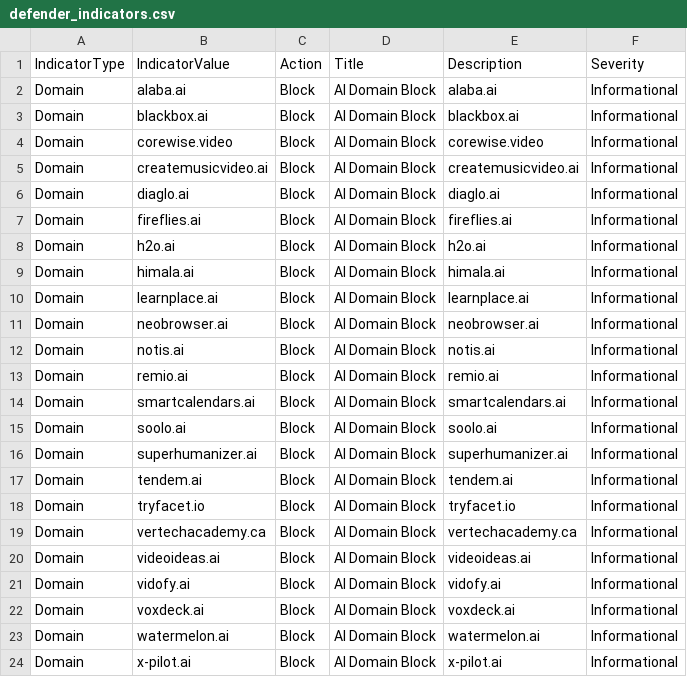
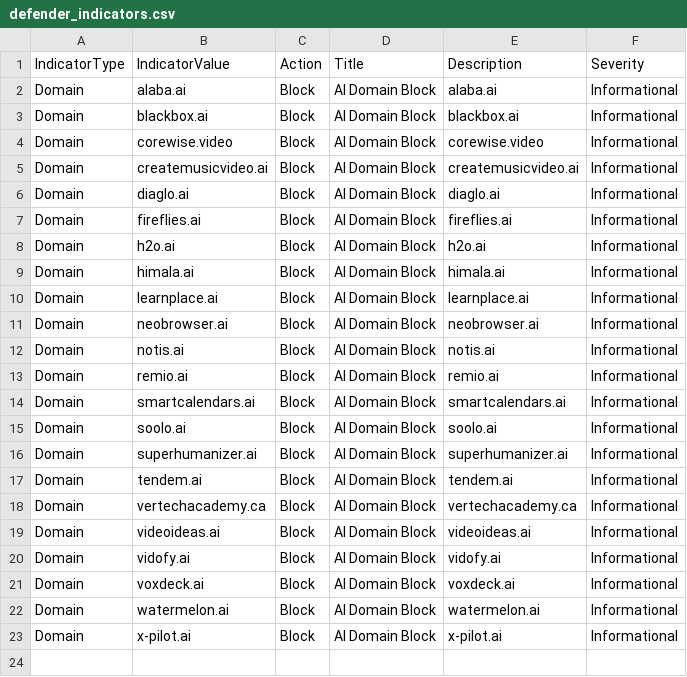
Before and after one commit to koensmink/AI-services-blockfeed-harvester, a CSV file: output/defender_indicators.csv, drawn as a sheet.

```diff
--- a/output/defender_indicators.csv
+++ b/output/defender_indicators.csv
@@ -17,3 +17,2 @@ Domain,superhumanizer.ai,Block,AI Domain Block,superhumanizer.ai,Informational
 Domain,tendem.ai,Block,AI Domain Block,tendem.ai,Informational
-Domain,tryfacet.io,Block,AI Domain Block,tryfacet.io,Informational
 Domain,vertechacademy.ca,Block,AI Domain Block,vertechacademy.ca,Informational
```
Also changed, not shown: 5 other files.
